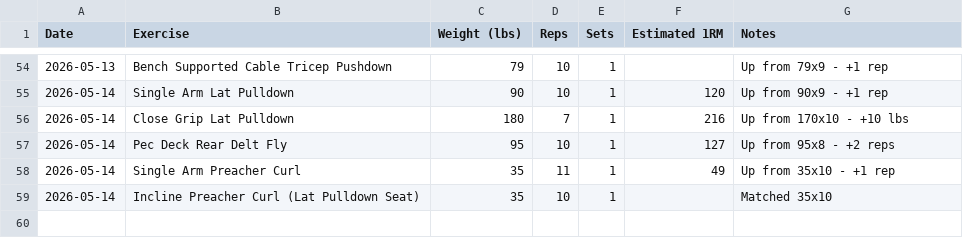
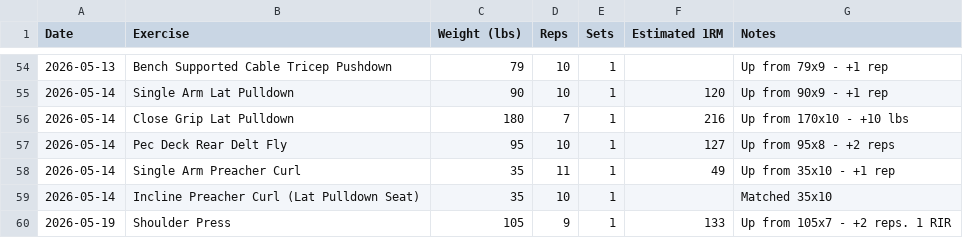
Before and after one commit to needhamcookn-creator/Portfolio, a CSV file: training-tracker/lift-tracker.csv, drawn as a sheet; only a part is shown, gaps mark what is left out; the diff names each change by its address in the sheet, - before the commit and + after, or states it on an @@ line.

```diff
--- a/training-tracker/lift-tracker.csv
+++ b/training-tracker/lift-tracker.csv
+row 60: 2026-05-19 | Shoulder Press | 105 | 9 | 1 | 133 | Up from 105x7 - +2 reps. 1 RIR
```
